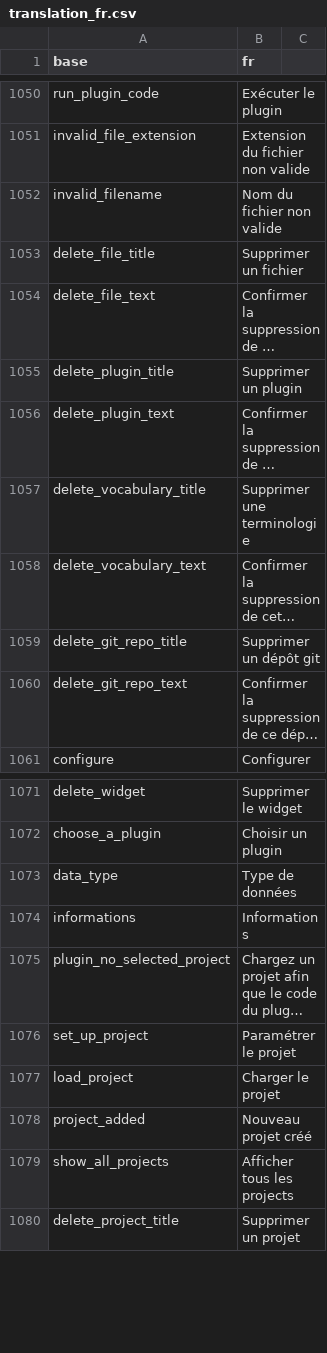
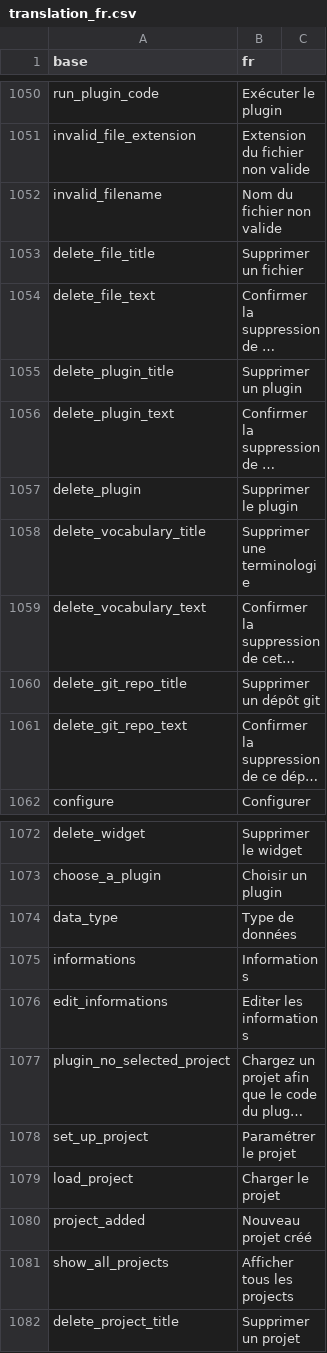
Before and after one commit to BorisDelange/LinkR, a CSV file: inst/translations/translation_fr.csv, drawn as a sheet; only a part is shown, gaps mark what is left out; long unchanged cells end in …; the diff names each change by its address in the sheet, - before the commit and + after, or states it on an @@ line.

Commit message:
Update plugins summary

```diff
--- a/inst/translations/translation_fr.csv
+++ b/inst/translations/translation_fr.csv
+row 1057: delete_plugin | Supprimer le plugin
+row 1076: edit_informations | Editer les informations
```
Also changed, not shown: inst/translations/translation_en.csv, 3 other files.
